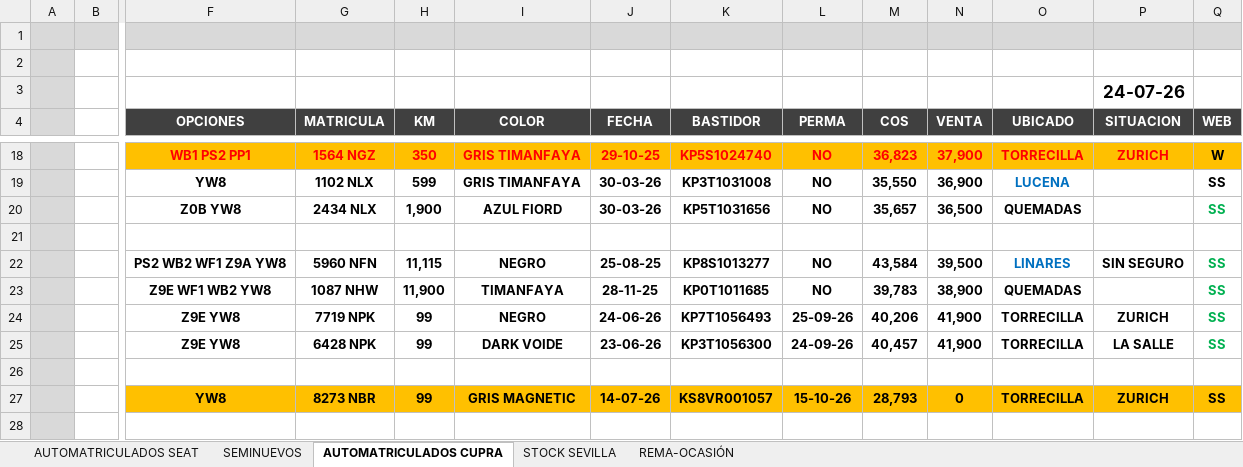
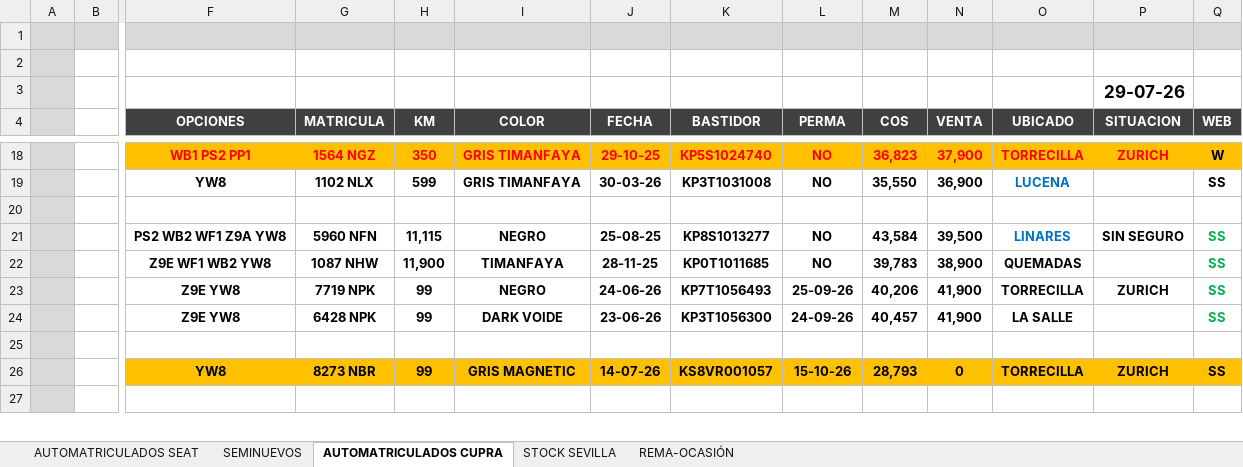
Before and after one commit to avisamotor/stock, an Excel workbook: STOCK V.O 2026.xlsx, sheet AUTOMATRICULADOS CUPRA, drawn as a sheet; only a part is shown, gaps mark what is left out; values as stored, in another font and other column widths than the file's, no borders; removed rows and columns are numbered as before the commit, all else as after; rows hold the shown columns only; the diff names each change by its address in the sheet, - before the commit and + after, or states it on an @@ line.

```diff
--- a/STOCK V.O 2026.xlsx (sheet AUTOMATRICULADOS CUPRA)
+++ b/STOCK V.O 2026.xlsx (sheet AUTOMATRICULADOS CUPRA)
-P3 (SITUACION): 24-07-26
+P3 (SITUACION): 29-07-26
-row 20:  |  | Z0B YW8 | 2434 NLX | 1,900 | AZUL FIORD | 30-03-26 | KP5T1031656 | NO | 35,657 | 36,500 | QUEMADAS |  | SS
-O24 (UBICADO): TORRECILLA
+O24 (UBICADO): LA SALLE
-P24 (SITUACION): LA SALLE
+P24 (SITUACION): (empty)
```
Also changed, not shown: sheet SEMINUEVOS, sheet AUTOMATRICULADOS SEAT, formulas that keep their value.
